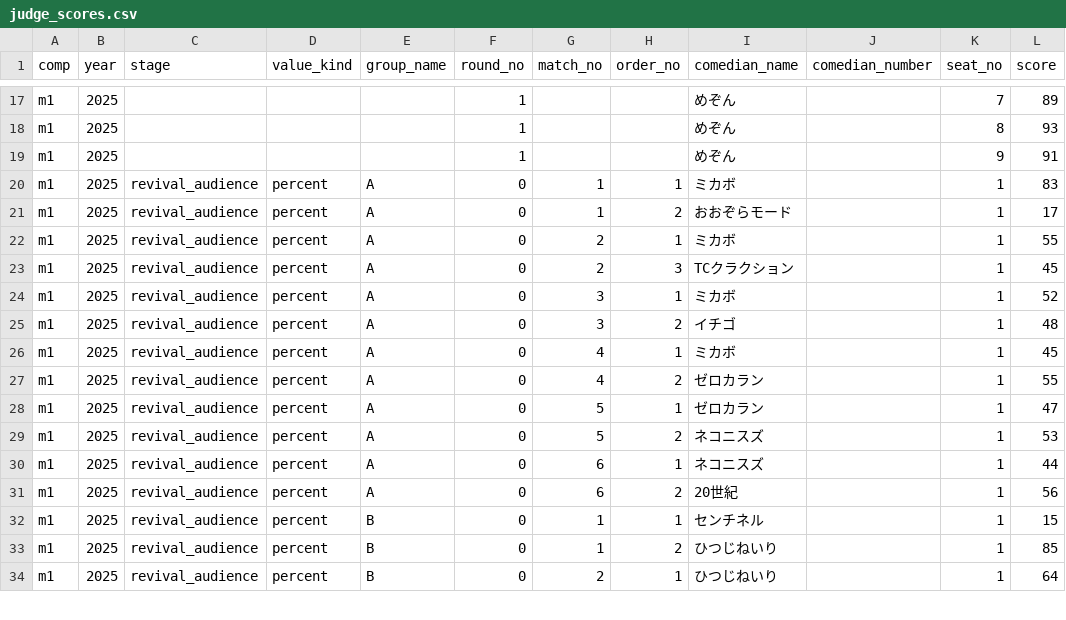
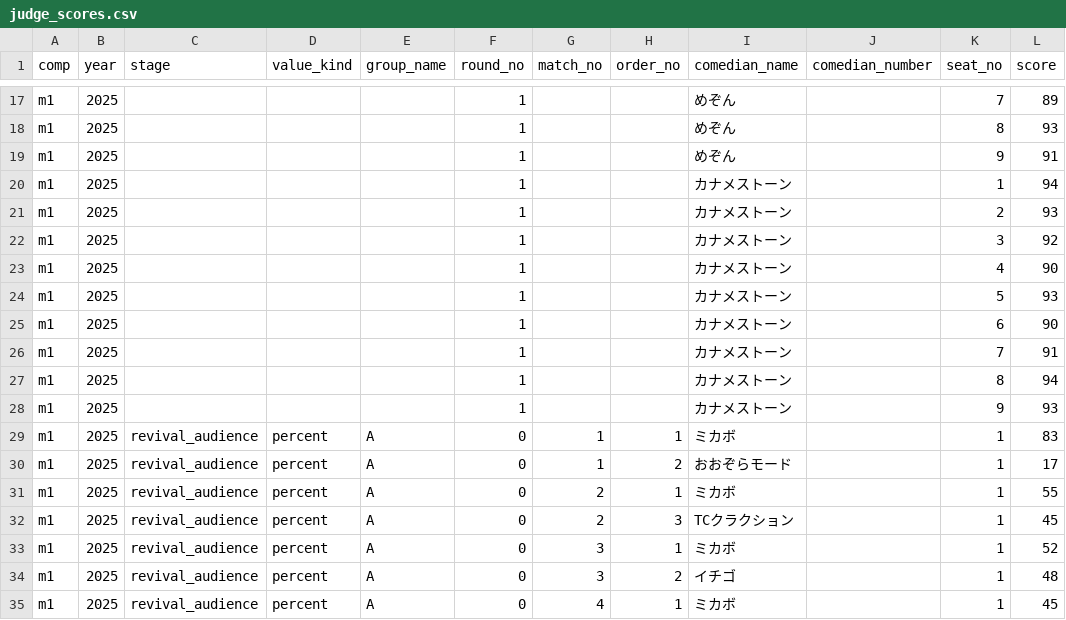
Before and after one commit to gmmtea/owarai-data, a CSV file: seed_csv/judge_scores.csv, drawn as a sheet; only a part is shown, gaps mark what is left out; the shorter side is filled out with more unchanged rows; the diff names each change by its address in the sheet, - before the commit and + after, or states it on an @@ line.

Commit message:
カナメストーン

```diff
--- a/seed_csv/judge_scores.csv
+++ b/seed_csv/judge_scores.csv
+row 20: m1 | 2025 |  |  |  | 1 |  |  | カナメストーン |  | 1 | 94
+row 21: m1 | 2025 |  |  |  | 1 |  |  | カナメストーン |  | 2 | 93
+row 22: m1 | 2025 |  |  |  | 1 |  |  | カナメストーン |  | 3 | 92
+row 23: m1 | 2025 |  |  |  | 1 |  |  | カナメストーン |  | 4 | 90
+row 24: m1 | 2025 |  |  |  | 1 |  |  | カナメストーン |  | 5 | 93
+row 25: m1 | 2025 |  |  |  | 1 |  |  | カナメストーン |  | 6 | 90
+row 26: m1 | 2025 |  |  |  | 1 |  |  | カナメストーン |  | 7 | 91
+row 27: m1 | 2025 |  |  |  | 1 |  |  | カナメストーン |  | 8 | 94
+row 28: m1 | 2025 |  |  |  | 1 |  |  | カナメストーン |  | 9 | 93
```
Also changed, not shown: seed_csv/final_results.csv, 1 other file.
